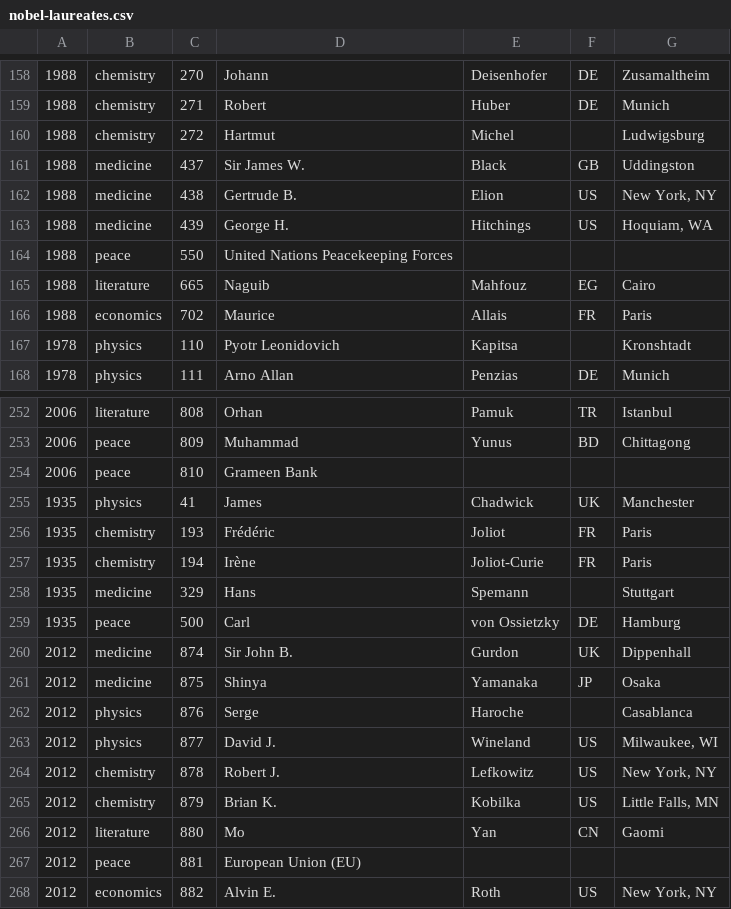
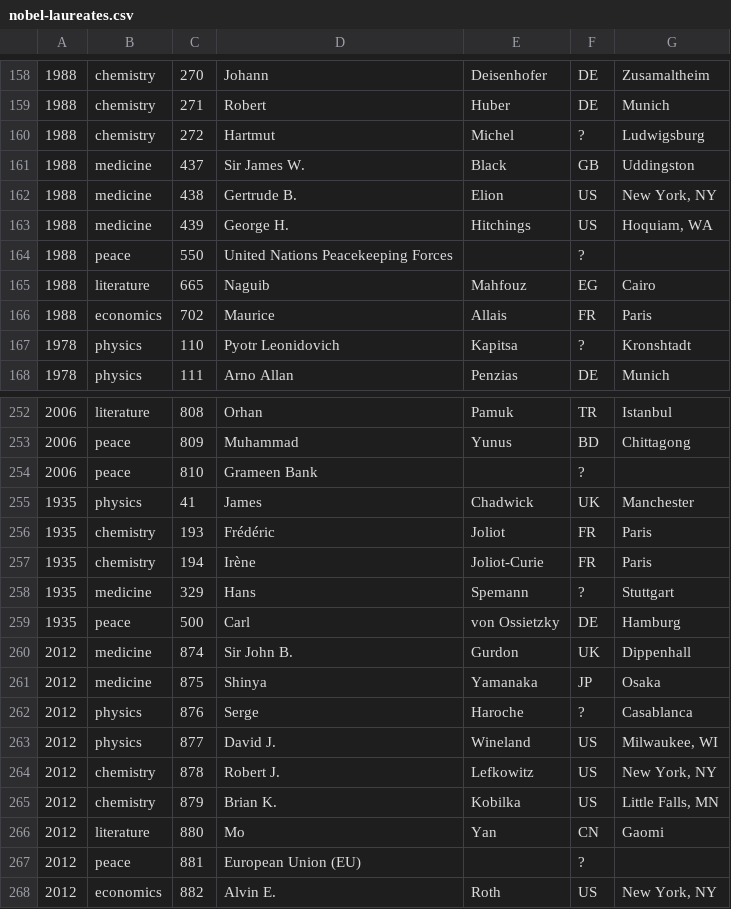
Before and after one commit to medvekoma/cassandra-presentation, a CSV file: 2020.03.24/cluster/files/nobel-laureates.csv, drawn as a sheet; only a part is shown, gaps mark what is left out; the diff covers the shown part only.

```diff
--- a/2020.03.24/cluster/files/nobel-laureates.csv
+++ b/2020.03.24/cluster/files/nobel-laureates.csv
@@ -159,3 +159,3 @@
 1988,chemistry,271,Robert,Huber,DE,Munich
-1988,chemistry,272,Hartmut,Michel,,Ludwigsburg
+1988,chemistry,272,Hartmut,Michel,?,Ludwigsburg
 1988,medicine,437,Sir James W.,Black,GB,Uddingston
@@ -163,6 +163,6 @@
 1988,medicine,439,George H.,Hitchings,US,"Hoquiam, WA"
-1988,peace,550,United Nations Peacekeeping Forces,,,
+1988,peace,550,United Nations Peacekeeping Forces,,?,
 1988,literature,665,Naguib,Mahfouz,EG,Cairo
 1988,economics,702,Maurice,Allais,FR,Paris
-1978,physics,110,Pyotr Leonidovich,Kapitsa,,Kronshtadt
+1978,physics,110,Pyotr Leonidovich,Kapitsa,?,Kronshtadt
 1978,physics,111,Arno Allan,Penzias,DE,Munich
@@ -253,3 +253,3 @@
 2006,peace,809,Muhammad,Yunus,BD,Chittagong
-2006,peace,810,Grameen Bank,,,
+2006,peace,810,Grameen Bank,,?,
 1935,physics,41,James,Chadwick,UK,Manchester
@@ -257,3 +257,3 @@
 1935,chemistry,194,Irène,Joliot-Curie,FR,Paris
-1935,medicine,329,Hans,Spemann,,Stuttgart
+1935,medicine,329,Hans,Spemann,?,Stuttgart
 1935,peace,500,Carl,von Ossietzky,DE,Hamburg
@@ -261,3 +261,3 @@
 2012,medicine,875,Shinya,Yamanaka,JP,Osaka
-2012,physics,876,Serge,Haroche,,Casablanca
+2012,physics,876,Serge,Haroche,?,Casablanca
 2012,physics,877,David J.,Wineland,US,"Milwaukee, WI"
@@ -266,3 +266,3 @@
 2012,literature,880,Mo,Yan,CN,Gaomi
-2012,peace,881,European Union (EU),,,
+2012,peace,881,European Union (EU),,?,
 2012,economics,882,Alvin E.,Roth,US,"New York, NY"
```
Also changed, not shown: 37 edited cells elsewhere in this file, 8 other files.
